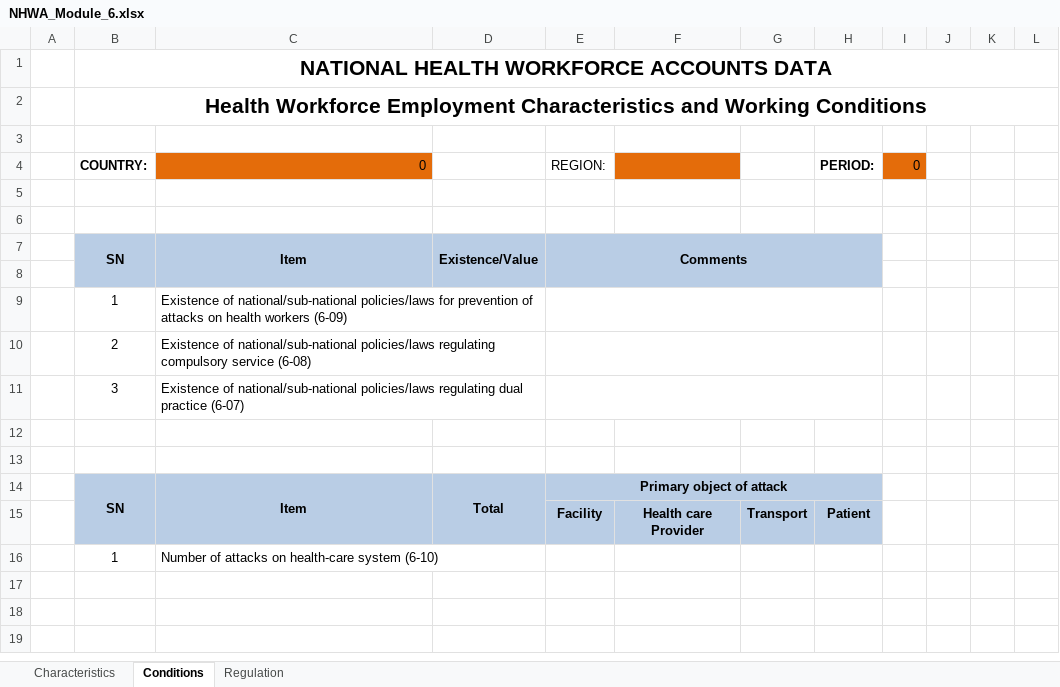
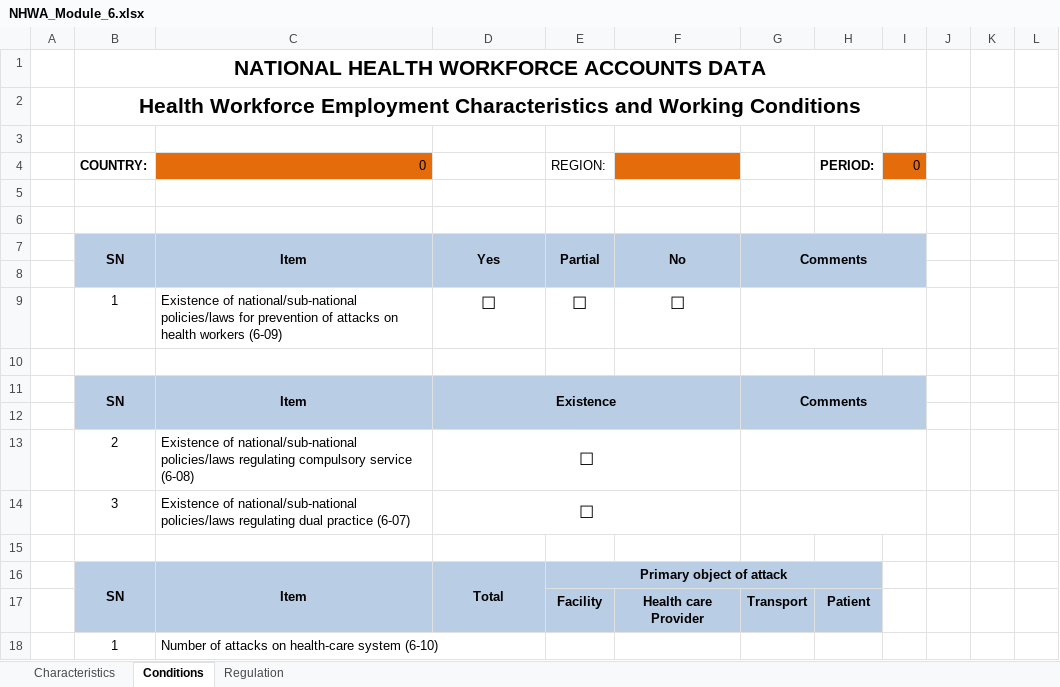
Before and after one commit to EyeSeeTea/Bulk-Load-blessed, an Excel workbook: public/templates/NHWA_Module_6.xlsx, sheet Conditions, drawn as a sheet; values as stored, in another font and other column widths than the file's, no borders; charts and pictures and conditional formats not drawn; removed rows and columns are numbered as before the commit, all else as after; the diff names each change by its address in the sheet, - before the commit and + after, or states it on an @@ line.

Commit message:
Update module 6

```diff
--- a/public/templates/NHWA_Module_6.xlsx (sheet Conditions)
+++ b/public/templates/NHWA_Module_6.xlsx (sheet Conditions)
-B1:L1 merged
+B1:I1 merged
-B2:L2 merged
+B2:I2 merged
-row 7:  | SN | Item | Existence/Value | Comments
+row 7:  | SN | Item | Yes | Partial | No | Comments
-I8 fill: none
+I8 fill: #B9CDE5
-row 9:  | 1 | Existence of national/sub-national policies/laws for prevention of attacks on health workers (6-09)
-row 10:  | 2 | Existence of national/sub-national policies/laws regulating compulsory service (6-08)
-row 11:  | 3 | Existence of national/sub-national policies/laws regulating dual practice (6-07)
+row 9:  | 1 | Existence of national/sub-national policies/laws for prevention of attacks on health workers (6-09) | ☐ | ☐ | ☐
+row 11:  | SN | Item | Existence |  |  | Comments
+row 12: (empty)
+row 13:  | 2 | Existence of national/sub-national policies/laws regulating compulsory service (6-08) | ☐
+row 14:  | 3 | Existence of national/sub-national policies/laws regulating dual practice (6-07) | ☐
```
Also changed, not shown: sheet Regulation, hidden cells, charts or pictures, 2 other files.
